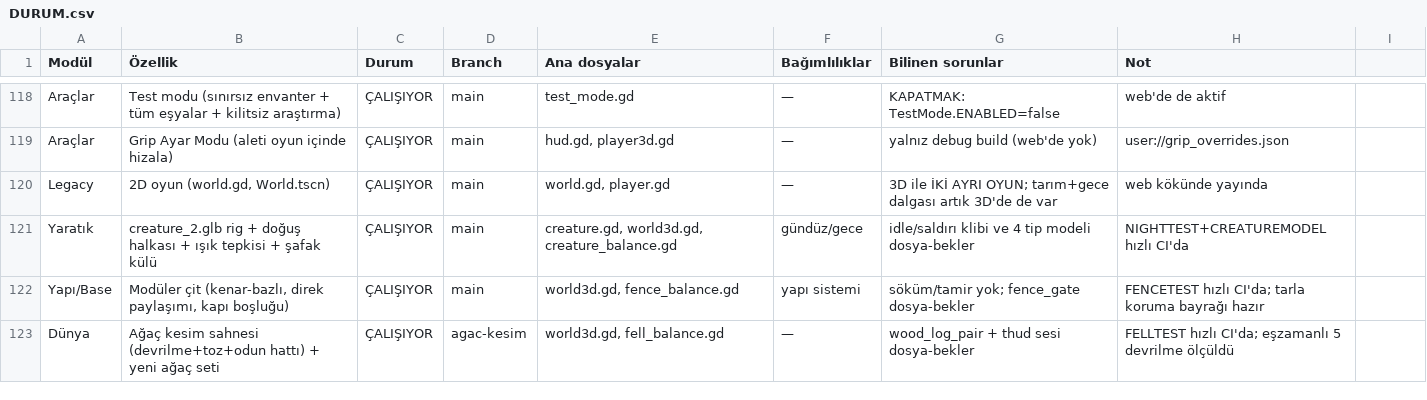
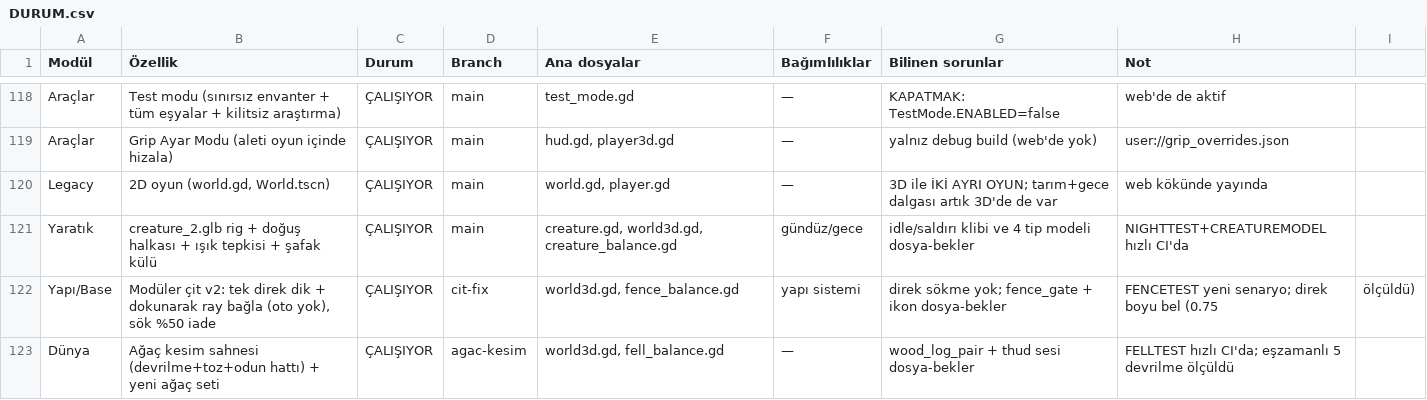
Before and after one commit to ozcinarece/Rable, a CSV file: DURUM.csv, drawn as a sheet; only a part is shown, gaps mark what is left out.

```diff
--- a/DURUM.csv
+++ b/DURUM.csv
@@ -121,3 +121,3 @@ Legacy,"2D oyun (world.gd, World.tscn)",ÇALIŞIYOR,main,"world.gd, player.gd",
 Yaratık,"creature_2.glb rig + doğuş halkası + ışık tepkisi + şafak külü",ÇALIŞIYOR,main,"creature.gd, world3d.gd, creature_balance.gd",gündüz/gece,idle/saldırı klibi ve 4 tip modeli dosya-bekler,NIGHTTEST+CREATUREMODEL hızlı CI'da
-Yapı/Base,"Modüler çit (kenar-bazlı, direk paylaşımı, kapı boşluğu)",ÇALIŞIYOR,main,"world3d.gd, fence_balance.gd",yapı sistemi,"söküm/tamir yok; fence_gate dosya-bekler",FENCETEST hızlı CI'da; tarla koruma bayrağı hazır
+Yapı/Base,"Modüler çit v2: tek direk dik + dokunarak ray bağla (oto yok), sök %50 iade",ÇALIŞIYOR,cit-fix,"world3d.gd, fence_balance.gd",yapı sistemi,"direk sökme yok; fence_gate + ikon dosya-bekler",FENCETEST yeni senaryo; direk boyu bel (0.75, ölçüldü)
 Dünya,"Ağaç kesim sahnesi (devrilme+toz+odun hattı) + yeni ağaç seti",ÇALIŞIYOR,agac-kesim,"world3d.gd, fell_balance.gd",—,"wood_log_pair + thud sesi dosya-bekler",FELLTEST hızlı CI'da; eşzamanlı 5 devrilme ölçüldü
```
Also changed, not shown: 26 other files.
